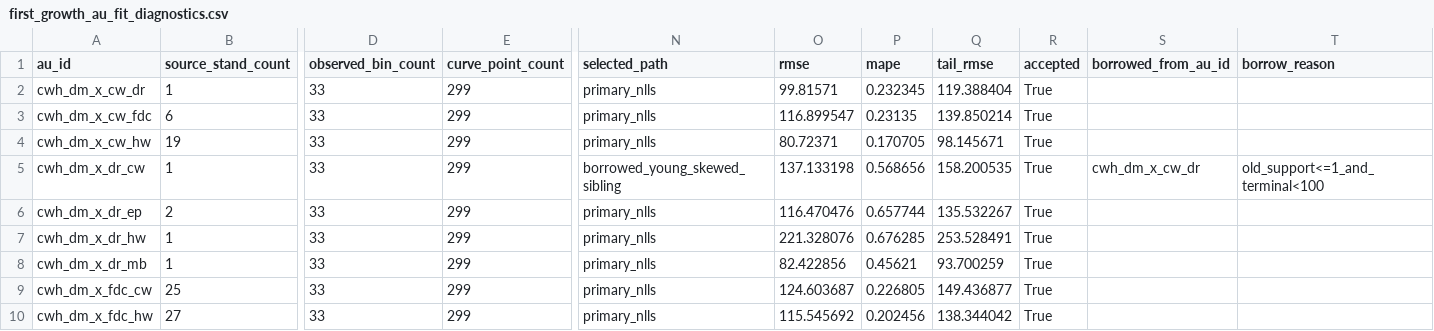
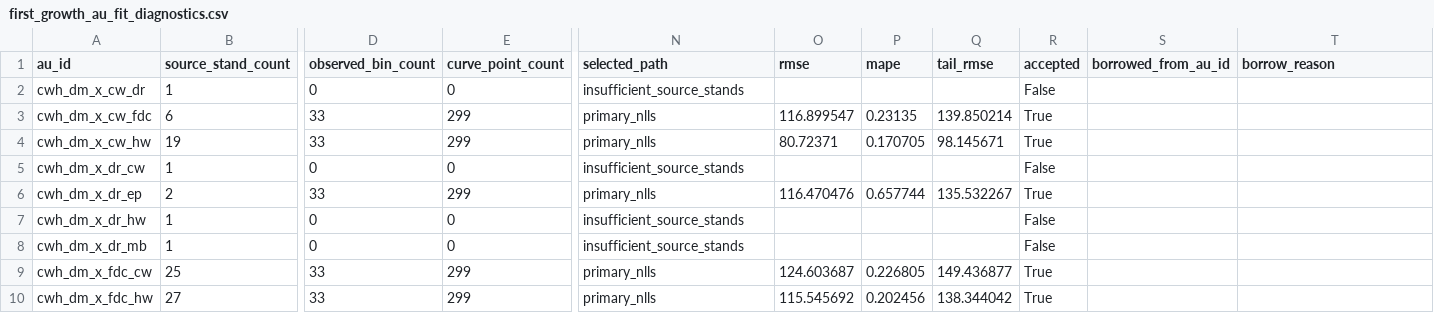
Before and after one commit to UBC-FRESH/femic-mkrf-instance, a CSV file: data/model_input_bundle/first_growth_au_fit_diagnostics.csv, drawn as a sheet; only a part is shown, gaps mark what is left out; the diff covers the shown part only; the diff names each change by its address in the sheet, - before the commit and + after, or states it on an @@ line.

Commit message:
P60.7b Reclassify MKRF insufficient-support curves

```diff
--- a/data/model_input_bundle/first_growth_au_fit_diagnostics.csv
+++ b/data/model_input_bundle/first_growth_au_fit_diagnostics.csv
-D2 (observed_bin_count): 33
+D2 (observed_bin_count): 0
-E2 (curve_point_count): 299
+E2 (curve_point_count): 0
-N2 (selected_path): primary_nlls
+N2 (selected_path): insufficient_source_stands
-O2 (rmse): 99.81571
+O2 (rmse): (empty)
-P2 (mape): 0.232345
+P2 (mape): (empty)
-Q2 (tail_rmse): 119.388404
+Q2 (tail_rmse): (empty)
-R2 (accepted): True
+R2 (accepted): False
-D5 (observed_bin_count): 33
+D5 (observed_bin_count): 0
-E5 (curve_point_count): 299
+E5 (curve_point_count): 0
-N5 (selected_path): borrowed_young_skewed_sibling
+N5 (selected_path): insufficient_source_stands
-O5 (rmse): 137.133198
+O5 (rmse): (empty)
-P5 (mape): 0.568656
+P5 (mape): (empty)
-Q5 (tail_rmse): 158.200535
+Q5 (tail_rmse): (empty)
-R5 (accepted): True
+R5 (accepted): False
-S5 (borrowed_from_au_id): cwh_dm_x_cw_dr
+S5 (borrowed_from_au_id): (empty)
-T5 (borrow_reason): old_support<=1_and_terminal<100
+T5 (borrow_reason): (empty)
-D7:D8 (observed_bin_count): 33
+D7:D8 (observed_bin_count): 0
-E7:E8 (curve_point_count): 299
+E7:E8 (curve_point_count): 0
-N7:N8 (selected_path): primary_nlls
+N7:N8 (selected_path): insufficient_source_stands
-O7 (rmse): 221.328076
+O7 (rmse): (empty)
-P7 (mape): 0.676285
+P7 (mape): (empty)
-Q7 (tail_rmse): 253.528491
+Q7 (tail_rmse): (empty)
-R7:R8 (accepted): True
+R7:R8 (accepted): False
-O8 (rmse): 82.422856
+O8 (rmse): (empty)
-P8 (mape): 0.45621
+P8 (mape): (empty)
-Q8 (tail_rmse): 93.700259
+Q8 (tail_rmse): (empty)
```
Also changed, not shown: 49 edited cells elsewhere in this file, data/model_input_bundle/bad_curve_audit_summary.csv, 2 other files.
